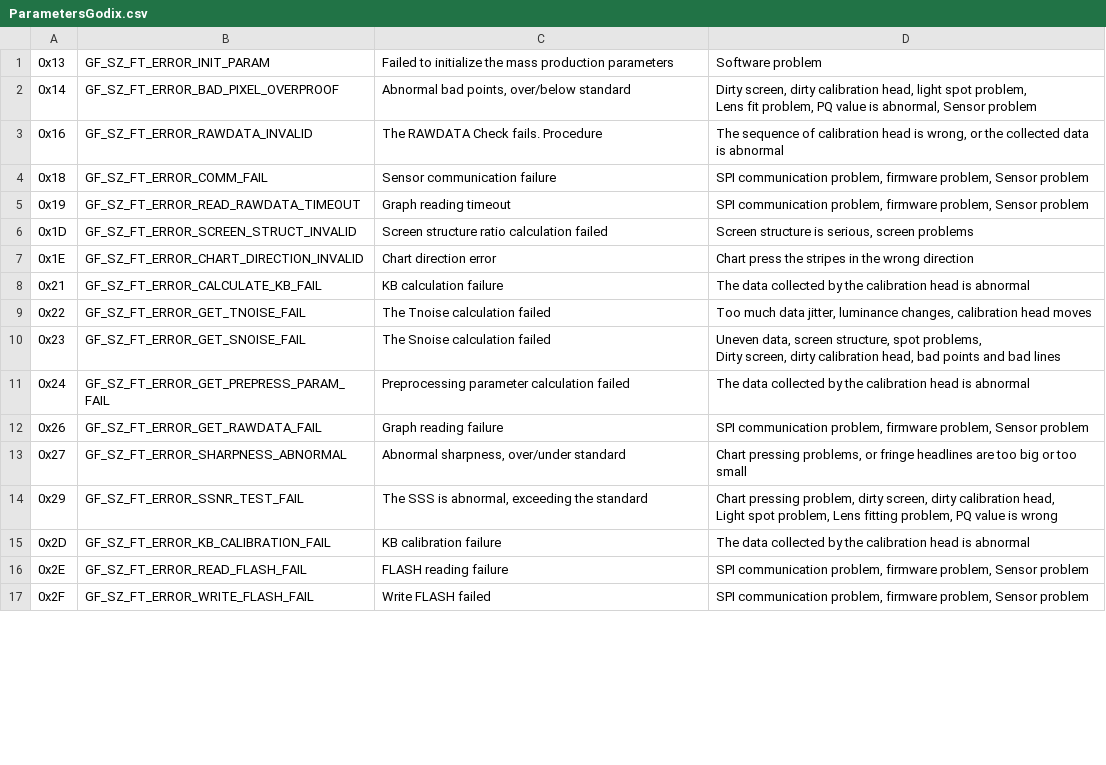
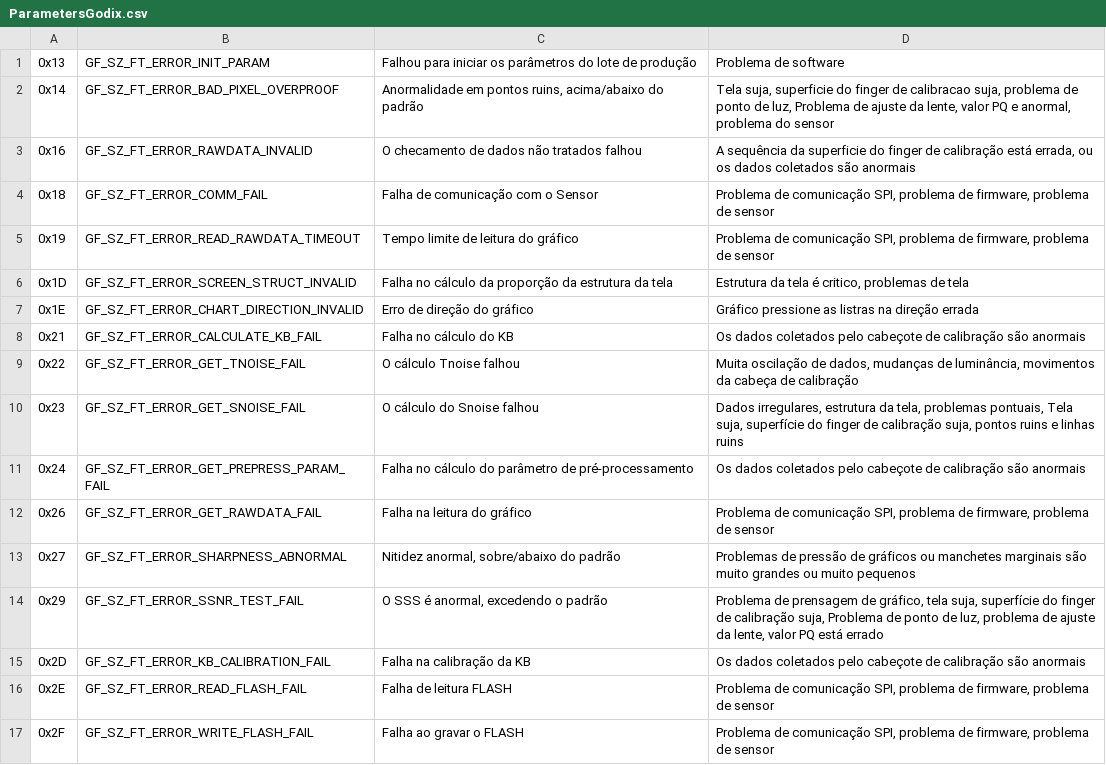
Before and after one commit to iAdamsmasher/FODFailureLogAutomation, a CSV file: FODFailureLogAutomation/bin/Debug/ParametersGodix.csv, drawn as a sheet; only a part is shown; ↵ is a line break in a cell; the diff covers the shown part only; the diff names each change by its address in the sheet, - before the commit and + after, or states it on an @@ line.

```diff
--- a/FODFailureLogAutomation/bin/Debug/ParametersGodix.csv
+++ b/FODFailureLogAutomation/bin/Debug/ParametersGodix.csv
-C1: Failed to initialize the mass production parameters
+C1: Falhou para iniciar os parâmetros do lote de produção
-D1: Software problem
+D1: Problema de software
-C2: Abnormal bad points, over/below standard
+C2: Anormalidade em pontos ruins, acima/abaixo do padrão
-D2: Dirty screen, dirty calibration head, light spot problem, ↵ Lens fit problem, PQ value is abnormal, Sensor problem
+D2: Tela suja, superficie do finger de calibracao suja, problema de ponto de luz, Problema de ajuste da lente, valor PQ e anormal, problema do sensor
-C3: The RAWDATA Check fails. Procedure
+C3: O checamento de dados não tratados falhou
-D3: The sequence of calibration head is wrong, or the collected data is abnormal
+D3: A sequência da superficie do finger de calibração está errada, ou os dados coletados são anormais
-C4: Sensor communication failure
+C4: Falha de comunicação com o Sensor
-D4:D5: SPI communication problem, firmware problem, Sensor problem
+D4:D5: Problema de comunicação SPI, problema de firmware, problema de sensor
-C5: Graph reading timeout
+C5: Tempo limite de leitura do gráfico
-C6: Screen structure ratio calculation failed
+C6: Falha no cálculo da proporção da estrutura da tela
-D6: Screen structure is serious, screen problems
+D6: Estrutura da tela é critico, problemas de tela
-C7: Chart direction error
+C7: Erro de direção do gráfico
-D7: Chart press the stripes in the wrong direction
+D7: Gráfico pressione as listras na direção errada
-C8: KB calculation failure
+C8: Falha no cálculo do KB
-D8: The data collected by the calibration head is abnormal
+D8: Os dados coletados pelo cabeçote de calibração são anormais
-C9: The Tnoise calculation failed
+C9: O cálculo Tnoise falhou
-D9: Too much data jitter, luminance changes, calibration head moves
+D9: Muita oscilação de dados, mudanças de luminância, movimentos da cabeça de calibração
-C10: The Snoise calculation failed
+C10: O cálculo do Snoise falhou
-D10: Uneven data, screen structure, spot problems, ↵ Dirty screen, dirty calibration head, bad points and bad lines
+D10: Dados irregulares, estrutura da tela, problemas pontuais, Tela suja, superfície do finger de calibração suja, pontos ruins e linhas ruins
-C11: Preprocessing parameter calculation failed
+C11: Falha no cálculo do parâmetro de pré-processamento
-D11: The data collected by the calibration head is abnormal
+D11: Os dados coletados pelo cabeçote de calibração são anormais
-C12: Graph reading failure
+C12: Falha na leitura do gráfico
-D12: SPI communication problem, firmware problem, Sensor problem
+D12: Problema de comunicação SPI, problema de firmware, problema de sensor
-C13: Abnormal sharpness, over/under standard
+C13: Nitidez anormal, sobre/abaixo do padrão
-D13: Chart pressing problems, or fringe headlines are too big or too small
+D13: Problemas de pressão de gráficos ou manchetes marginais são muito grandes ou muito pequenos
-C14: The SSS is abnormal, exceeding the standard
+C14: O SSS é anormal, excedendo o padrão
-D14: Chart pressing problem, dirty screen, dirty calibration head, ↵ Light spot problem, Lens fitting problem, PQ value is wrong
+D14: Problema de prensagem de gráfico, tela suja, superfície do finger de calibração suja, Problema de ponto de luz, problema de ajuste da lente, valor PQ está errado
-C15: KB calibration failure
+C15: Falha na calibração da KB
-D15: The data collected by the calibration head is abnormal
+D15: Os dados coletados pelo cabeçote de calibração são anormais
-C16: FLASH reading failure
+C16: Falha de leitura FLASH
-D16:D17: SPI communication problem, firmware problem, Sensor problem
+D16:D17: Problema de comunicação SPI, problema de firmware, problema de sensor
-C17: Write FLASH failed
+C17: Falha ao gravar o FLASH
```
Also changed, not shown: 100 edited cells elsewhere in this file, 9 other files.
